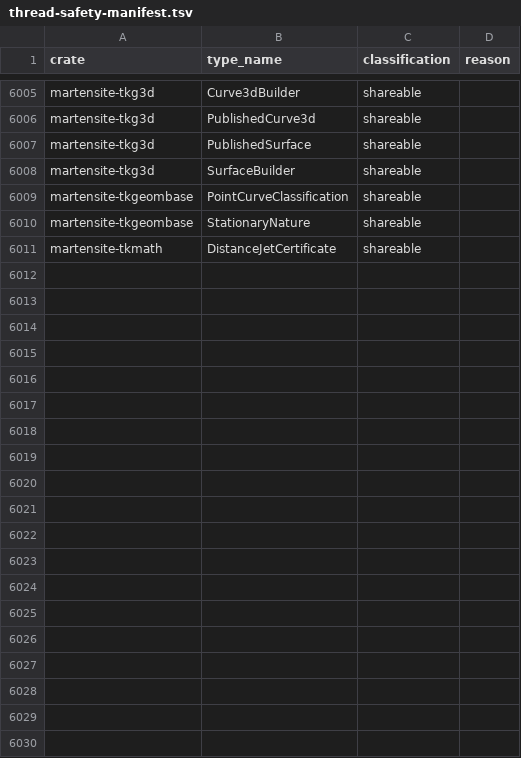
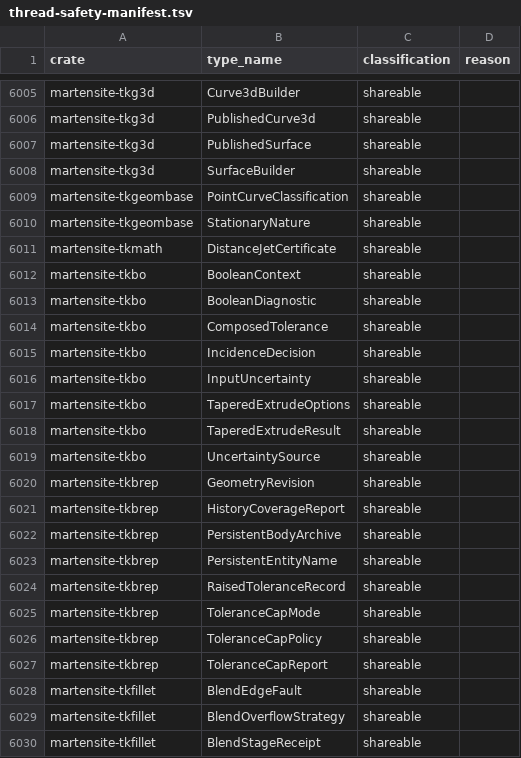
Before and after one commit to Oblikovati/Martensite, a TSV file: docs/architecture/thread-safety-manifest.tsv, drawn as a sheet; only a part is shown, gaps mark what is left out; the diff covers the shown part only.

Commit message:
chore(wave-2): update thread-safety manifest, changelog, and clippy/fmt hygiene

```diff
--- a/docs/architecture/thread-safety-manifest.tsv
+++ b/docs/architecture/thread-safety-manifest.tsv
@@ -6011 +6011,20 @@ martensite-tkgeombase	StationaryNature	shareable
 martensite-tkmath	DistanceJetCertificate	shareable	
+martensite-tkbo	BooleanContext	shareable	
+martensite-tkbo	BooleanDiagnostic	shareable	
+martensite-tkbo	ComposedTolerance	shareable	
+martensite-tkbo	IncidenceDecision	shareable	
+martensite-tkbo	InputUncertainty	shareable	
+martensite-tkbo	TaperedExtrudeOptions	shareable	
+martensite-tkbo	TaperedExtrudeResult	shareable	
+martensite-tkbo	UncertaintySource	shareable	
+martensite-tkbrep	GeometryRevision	shareable	
+martensite-tkbrep	HistoryCoverageReport	shareable	
+martensite-tkbrep	PersistentBodyArchive	shareable	
+martensite-tkbrep	PersistentEntityName	shareable	
+martensite-tkbrep	RaisedToleranceRecord	shareable	
+martensite-tkbrep	ToleranceCapMode	shareable	
+martensite-tkbrep	ToleranceCapPolicy	shareable	
+martensite-tkbrep	ToleranceCapReport	shareable	
+martensite-tkfillet	BlendEdgeFault	shareable	
+martensite-tkfillet	BlendOverflowStrategy	shareable	
+martensite-tkfillet	BlendStageReceipt	shareable	
```
Also changed, not shown: 13 added rows elsewhere in this file, 17 other files.
